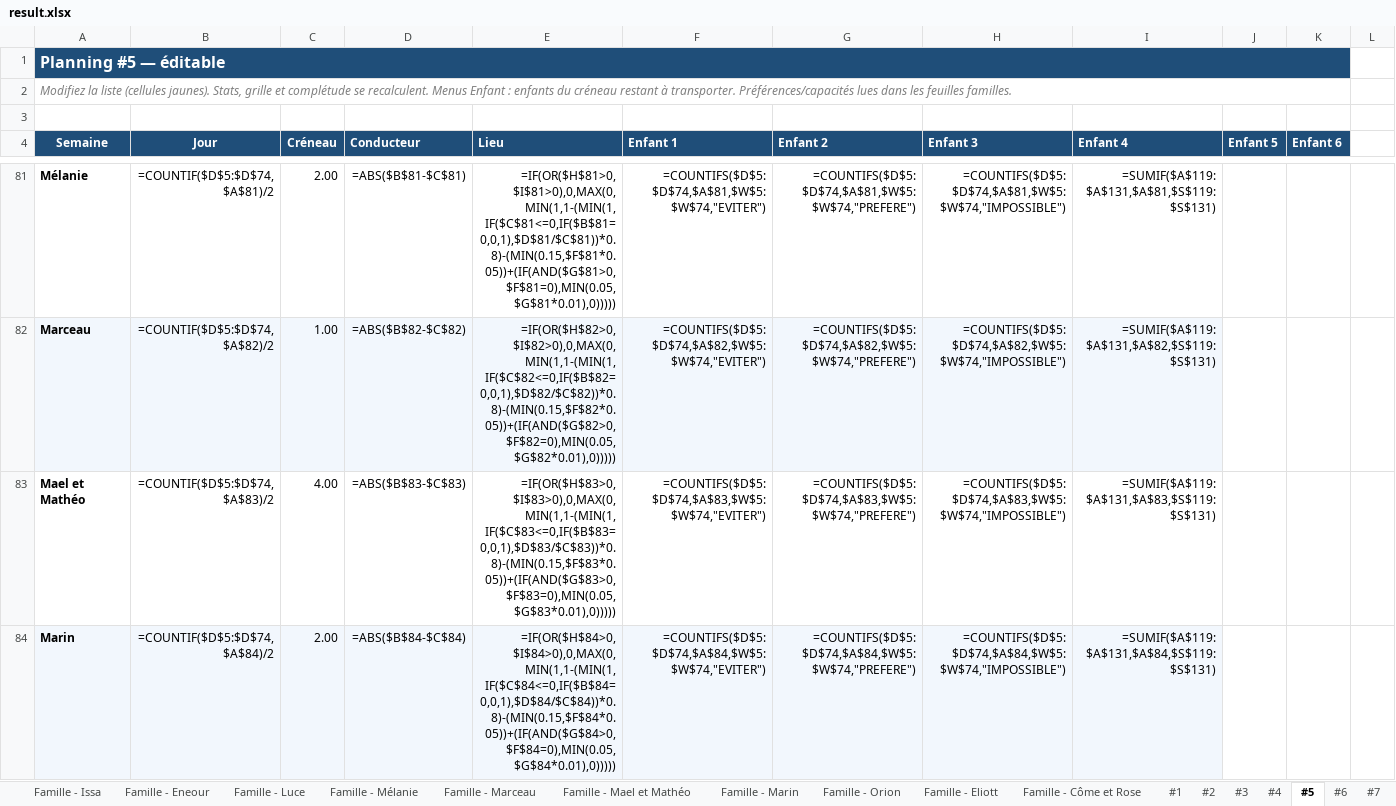
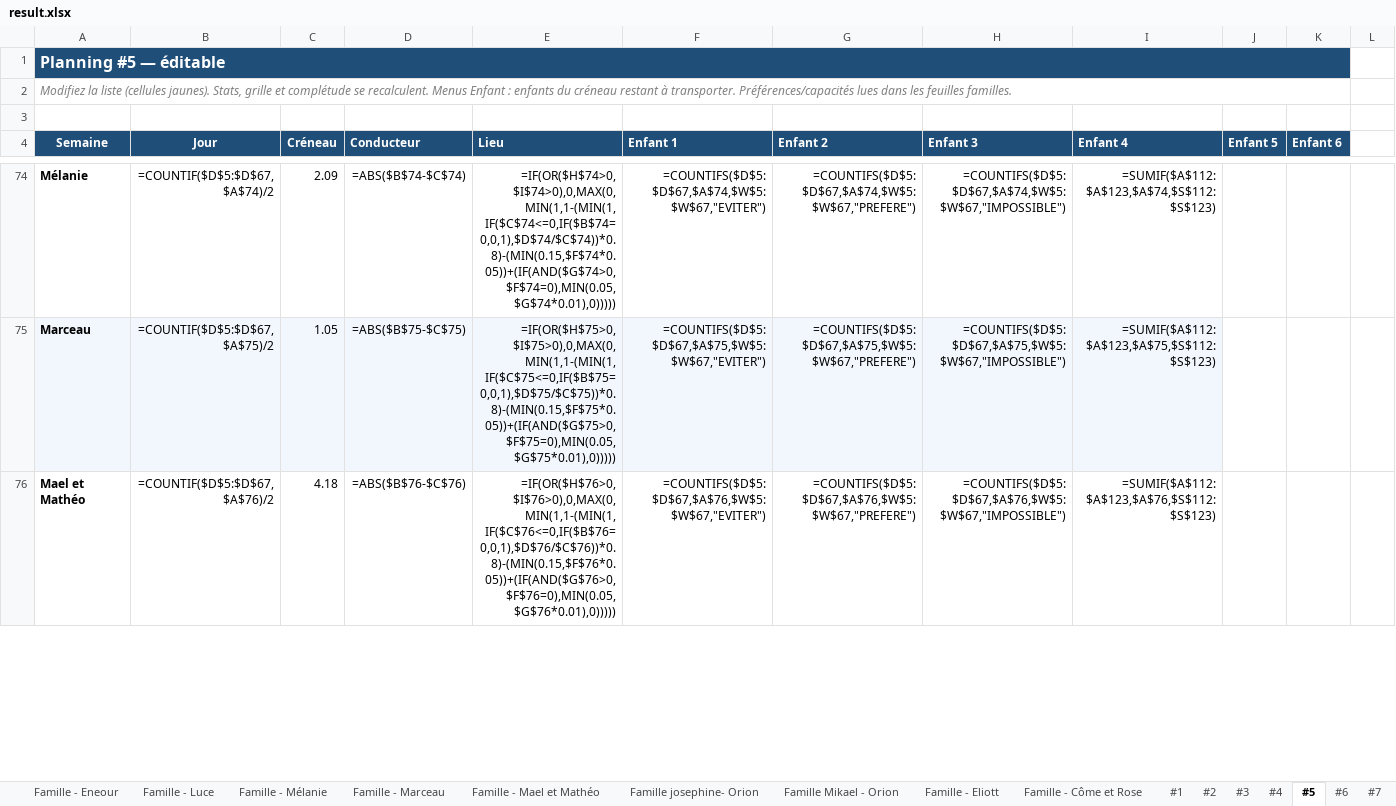
Before and after one commit to swan-benoit/carpool-managment, an Excel workbook: result.xlsx, sheet #5, drawn as a sheet; only a part is shown, gaps mark what is left out; values as stored, in another font and other column widths than the file's, no borders; formulas without a stored value are shown as written; removed rows and columns are numbered as before the commit, all else as after; rows hold the shown columns only; the diff covers the shown part only; the diff names each change by its address in the sheet, - before the commit and + after, or states it on an @@ line.

```diff
--- a/result.xlsx (sheet #5)
+++ b/result.xlsx (sheet #5)
-sheet tab: Famille - Marin
+sheet tab: Famille josephine- Orion
-sheet tab: Famille - Orion
+sheet tab: Famille Mikael - Orion
-B74 (Jour): =COUNTIF($D$5:$D$74,$A$81)/2
+B74 (Jour): =COUNTIF($D$5:$D$67,$A$74)/2
-C74 (Créneau): 2.00
+C74 (Créneau): 2.09
-D74 (Conducteur): =ABS($B$81-$C$81)
+D74 (Conducteur): =ABS($B$74-$C$74)
-E74 (Lieu): =IF(OR($H$81>0,$I$81>0),0,MAX(0,MIN(1,1-(MIN(1,IF($C$81<=0,IF($B$81=0,0,1),$D$81/$C$81))*0.8)-(MIN(0.15,$F$81*0.05))+(IF(AND($G$81>0,$F$81=0),MIN(0.05,$G$81*0.01),0)))))
+E74 (Lieu): =IF(OR($H$74>0,$I$74>0),0,MAX(0,MIN(1,1-(MIN(1,IF($C$74<=0,IF($B$74=0,0,1),$D$74/$C$74))*0.8)-(MIN(0.15,$F$74*0.05))+(IF(AND($G$74>0,$F$74=0),MIN(0.05,$G$74*0.01),0)))))
-F74 (Enfant 1): =COUNTIFS($D$5:$D$74,$A$81,$W$5:$W$74,"EVITER")
+F74 (Enfant 1): =COUNTIFS($D$5:$D$67,$A$74,$W$5:$W$67,"EVITER")
-G74 (Enfant 2): =COUNTIFS($D$5:$D$74,$A$81,$W$5:$W$74,"PREFERE")
+G74 (Enfant 2): =COUNTIFS($D$5:$D$67,$A$74,$W$5:$W$67,"PREFERE")
-H74 (Enfant 3): =COUNTIFS($D$5:$D$74,$A$81,$W$5:$W$74,"IMPOSSIBLE")
+H74 (Enfant 3): =COUNTIFS($D$5:$D$67,$A$74,$W$5:$W$67,"IMPOSSIBLE")
-I74 (Enfant 4): =SUMIF($A$119:$A$131,$A$81,$S$119:$S$131)
+I74 (Enfant 4): =SUMIF($A$112:$A$123,$A$74,$S$112:$S$123)
-B75 (Jour): =COUNTIF($D$5:$D$74,$A$82)/2
+B75 (Jour): =COUNTIF($D$5:$D$67,$A$75)/2
-C75 (Créneau): 1.00
+C75 (Créneau): 1.05
-D75 (Conducteur): =ABS($B$82-$C$82)
+D75 (Conducteur): =ABS($B$75-$C$75)
-E75 (Lieu): =IF(OR($H$82>0,$I$82>0),0,MAX(0,MIN(1,1-(MIN(1,IF($C$82<=0,IF($B$82=0,0,1),$D$82/$C$82))*0.8)-(MIN(0.15,$F$82*0.05))+(IF(AND($G$82>0,$F$82=0),MIN(0.05,$G$82*0.01),0)))))
+E75 (Lieu): =IF(OR($H$75>0,$I$75>0),0,MAX(0,MIN(1,1-(MIN(1,IF($C$75<=0,IF($B$75=0,0,1),$D$75/$C$75))*0.8)-(MIN(0.15,$F$75*0.05))+(IF(AND($G$75>0,$F$75=0),MIN(0.05,$G$75*0.01),0)))))
-F75 (Enfant 1): =COUNTIFS($D$5:$D$74,$A$82,$W$5:$W$74,"EVITER")
+F75 (Enfant 1): =COUNTIFS($D$5:$D$67,$A$75,$W$5:$W$67,"EVITER")
-G75 (Enfant 2): =COUNTIFS($D$5:$D$74,$A$82,$W$5:$W$74,"PREFERE")
+G75 (Enfant 2): =COUNTIFS($D$5:$D$67,$A$75,$W$5:$W$67,"PREFERE")
-H75 (Enfant 3): =COUNTIFS($D$5:$D$74,$A$82,$W$5:$W$74,"IMPOSSIBLE")
+H75 (Enfant 3): =COUNTIFS($D$5:$D$67,$A$75,$W$5:$W$67,"IMPOSSIBLE")
-I75 (Enfant 4): =SUMIF($A$119:$A$131,$A$82,$S$119:$S$131)
+I75 (Enfant 4): =SUMIF($A$112:$A$123,$A$75,$S$112:$S$123)
-B76 (Jour): =COUNTIF($D$5:$D$74,$A$83)/2
+B76 (Jour): =COUNTIF($D$5:$D$67,$A$76)/2
-C76 (Créneau): 4.00
+C76 (Créneau): 4.18
-D76 (Conducteur): =ABS($B$83-$C$83)
+D76 (Conducteur): =ABS($B$76-$C$76)
-E76 (Lieu): =IF(OR($H$83>0,$I$83>0),0,MAX(0,MIN(1,1-(MIN(1,IF($C$83<=0,IF($B$83=0,0,1),$D$83/$C$83))*0.8)-(MIN(0.15,$F$83*0.05))+(IF(AND($G$83>0,$F$83=0),MIN(0.05,$G$83*0.01),0)))))
+E76 (Lieu): =IF(OR($H$76>0,$I$76>0),0,MAX(0,MIN(1,1-(MIN(1,IF($C$76<=0,IF($B$76=0,0,1),$D$76/$C$76))*0.8)-(MIN(0.15,$F$76*0.05))+(IF(AND($G$76>0,$F$76=0),MIN(0.05,$G$76*0.01),0)))))
-F76 (Enfant 1): =COUNTIFS($D$5:$D$74,$A$83,$W$5:$W$74,"EVITER")
+F76 (Enfant 1): =COUNTIFS($D$5:$D$67,$A$76,$W$5:$W$67,"EVITER")
-G76 (Enfant 2): =COUNTIFS($D$5:$D$74,$A$83,$W$5:$W$74,"PREFERE")
+G76 (Enfant 2): =COUNTIFS($D$5:$D$67,$A$76,$W$5:$W$67,"PREFERE")
-H76 (Enfant 3): =COUNTIFS($D$5:$D$74,$A$83,$W$5:$W$74,"IMPOSSIBLE")
+H76 (Enfant 3): =COUNTIFS($D$5:$D$67,$A$76,$W$5:$W$67,"IMPOSSIBLE")
-I76 (Enfant 4): =SUMIF($A$119:$A$131,$A$83,$S$119:$S$131)
+I76 (Enfant 4): =SUMIF($A$112:$A$123,$A$76,$S$112:$S$123)
-row 84: Marin | =COUNTIF($D$5:$D$74,$A$84)/2 | 2.00 | =ABS($B$84-$C$84) | =IF(OR($H$84>0,$I$84>0),0,MAX(0,MIN(1,1-(MIN(1,IF($C$84<=0,IF($B$84=0,0,1),$D$84/$C$84))*0.8)-(MIN(0.15,$F$84*0.05))+(IF(AND($G$84>0,$F$84=0),MIN(0.05,$G$84*0.01),0))))) | =COUNTIFS($D$5:$D$74,$A$84,$W$5:$W$74,"EVITER") | =COUNTIFS($D$5:$D$74,$A$84,$W$5:$W$74,"PREFERE") | =COUNTIFS($D$5:$D$74,$A$84,$W$5:$W$74,"IMPOSSIBLE") | =SUMIF($A$119:$A$131,$A$84,$S$119:$S$131)
```
Also changed, not shown: 12 added rows, 19 removed rows and 461 edited cells elsewhere in this sheet, sheet #1, sheet #2, sheet #8, sheet #3, sheet #9, sheet #6, 14 more sheets, other sheet tabs, hidden cells, 29 other files.
